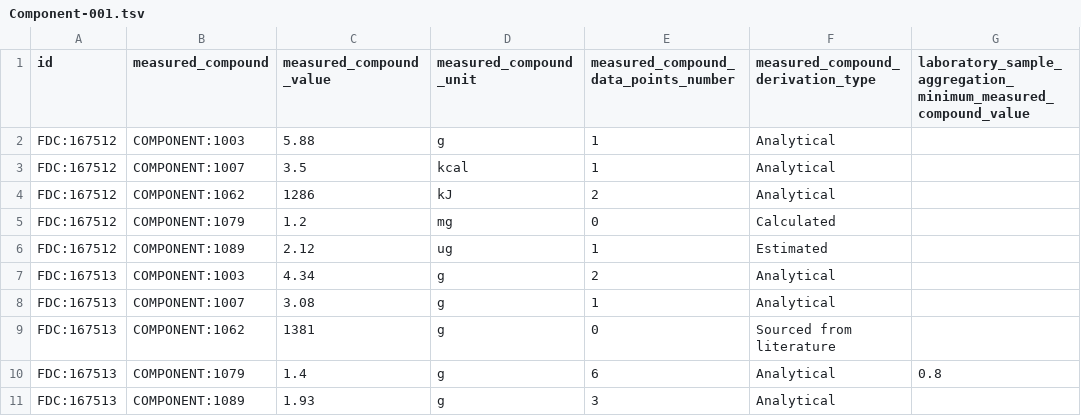
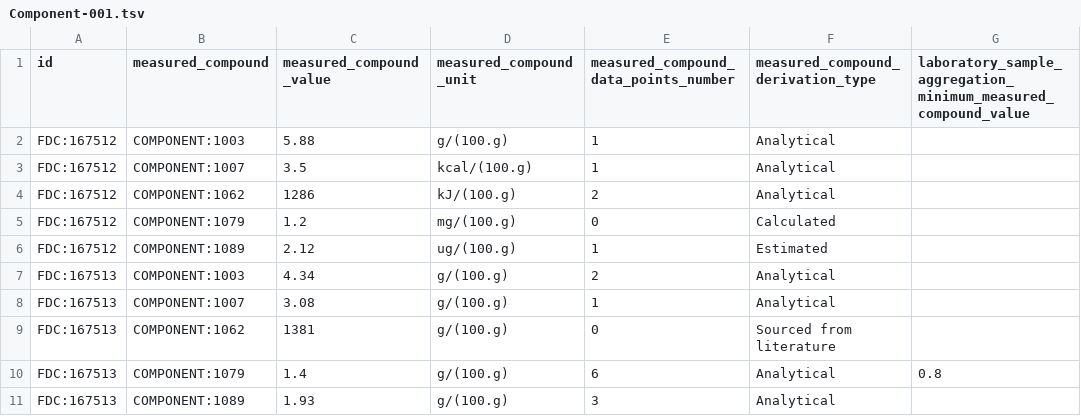
Before and after one commit to kaiiam/mifc, a TSV file: data_validation/test_data/Component-001.tsv, drawn as a sheet; only a part is shown; the diff names each change by its address in the sheet, - before the commit and + after, or states it on an @@ line.

Commit message:
Update measured_compound_unit column to include /(100.g)

```diff
--- a/data_validation/test_data/Component-001.tsv
+++ b/data_validation/test_data/Component-001.tsv
-D2 (measured_compound_unit): g
+D2 (measured_compound_unit): g/(100.g)
-D3 (measured_compound_unit): kcal
+D3 (measured_compound_unit): kcal/(100.g)
-D4 (measured_compound_unit): kJ
+D4 (measured_compound_unit): kJ/(100.g)
-D5 (measured_compound_unit): mg
+D5 (measured_compound_unit): mg/(100.g)
-D6 (measured_compound_unit): ug
+D6 (measured_compound_unit): ug/(100.g)
-D7:D11 (measured_compound_unit): g
+D7:D11 (measured_compound_unit): g/(100.g)
```
